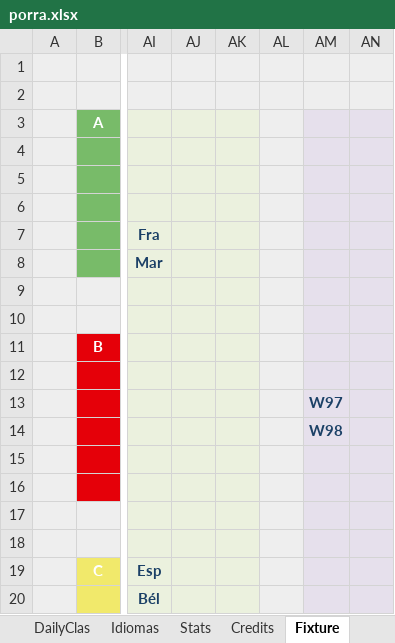
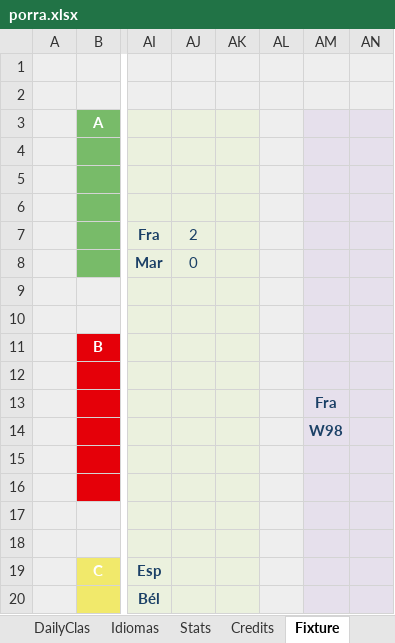
Before and after one commit to metaporramundial2026/porra, an Excel workbook: porra.xlsx, sheet Fixture, drawn as a sheet; only a part is shown, gaps mark what is left out; values as stored, in another font and other column widths than the file's, no borders; conditional formats not drawn; the diff names each change by its address in the sheet, - before the commit and + after, or states it on an @@ line.

```diff
--- a/porra.xlsx (sheet Fixture)
+++ b/porra.xlsx (sheet Fixture)
-AJ7: (empty)
+AJ7: 2
-AJ8: (empty)
+AJ8: 0
-AM13: W97
+AM13: Fra
```
Also changed, not shown: sheet ADMIN, sheet CLAS, sheet WORLDCUP, sheet Home, sheet Stats, hidden cells, charts or pictures.
